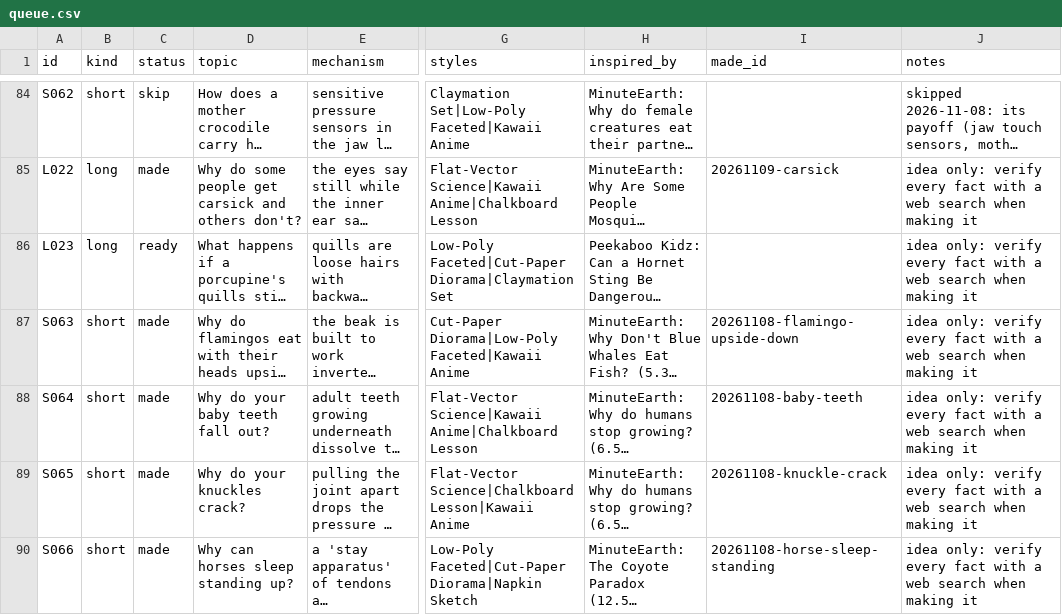
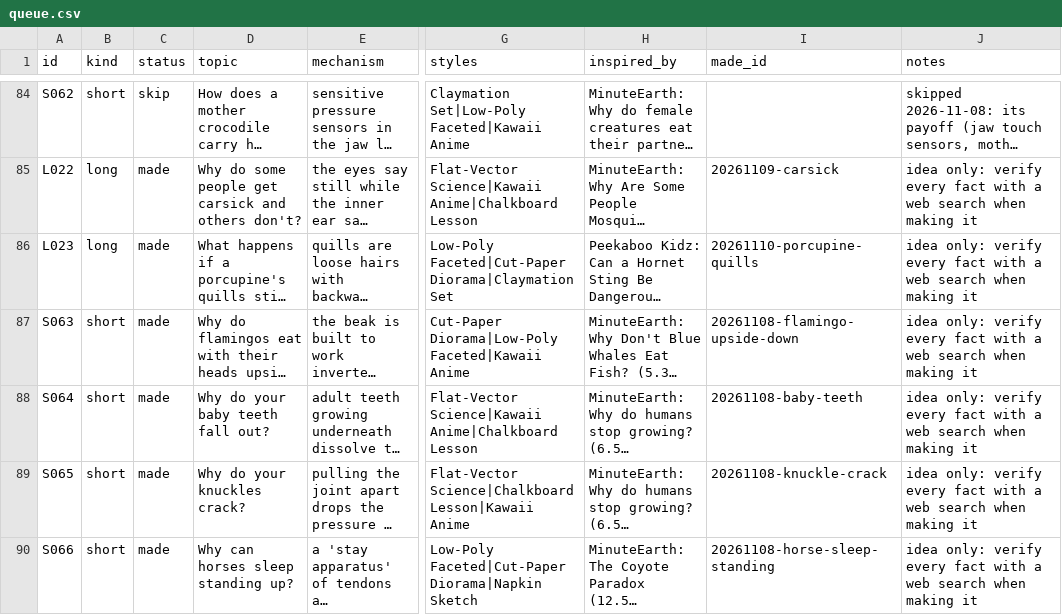
Before and after one commit to akachwaha27/shorts-autopilot, a CSV file: explainer/topics/queue.csv, drawn as a sheet; only a part is shown, gaps mark what is left out; long unchanged cells end in …; the diff names each change by its address in the sheet, - before the commit and + after, or states it on an @@ line.

```diff
--- a/explainer/topics/queue.csv
+++ b/explainer/topics/queue.csv
-C86 (status): ready
+C86 (status): made
-I86 (made_id): (empty)
+I86 (made_id): 20261110-porcupine-quills
```
Also changed, not shown: 5 other files.
